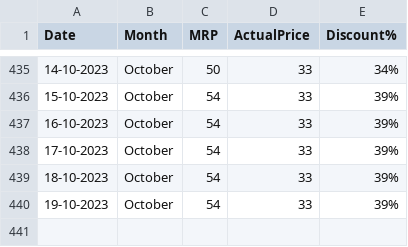
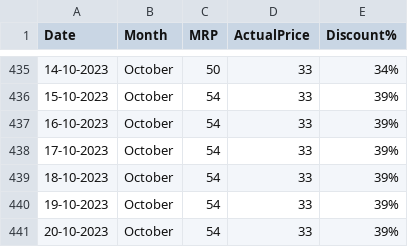
Before and after one commit to andrew-geeks/online-grocery-prices-in-Bangalore, a CSV file: datasets/potato1kgprice_dataset.csv, drawn as a sheet; only a part is shown, gaps mark what is left out; the diff names each change by its address in the sheet, - before the commit and + after, or states it on an @@ line.

Commit message:
Latest data: Fri Oct 20 06:34:54 UTC 2023

```diff
--- a/datasets/potato1kgprice_dataset.csv
+++ b/datasets/potato1kgprice_dataset.csv
+row 441: 20-10-2023 | October | 54 | 33 | 39%
```
